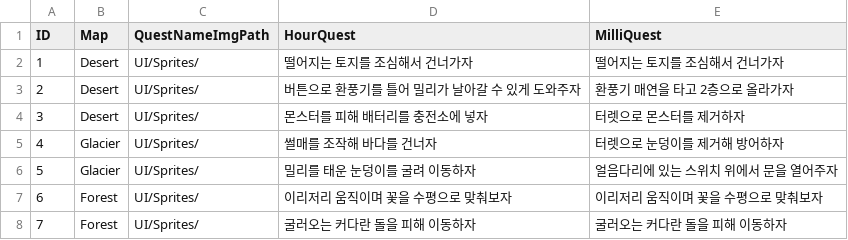
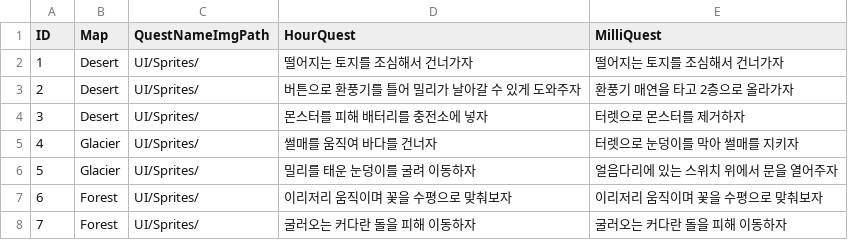
Before and after one commit to limce106/ClockMate, a CSV file: ClockMate/Assets/Resources/LocalData/PuzzleQuest/PuzzleQuest.csv, drawn as a sheet.

Commit message:
chore: modify quest text

```diff
--- a/ClockMate/Assets/Resources/LocalData/PuzzleQuest/PuzzleQuest.csv
+++ b/ClockMate/Assets/Resources/LocalData/PuzzleQuest/PuzzleQuest.csv
@@ -4,3 +4,3 @@
 3,Desert,"UI/Sprites/","몬스터를 피해 배터리를 충전소에 넣자","터렛으로 몬스터를 제거하자"
-4,Glacier,"UI/Sprites/",썰매를 조작해 바다를 건너자,"터렛으로 눈덩이를 제거해 방어하자"
+4,Glacier,"UI/Sprites/",썰매를 움직여 바다를 건너자,"터렛으로 눈덩이를 막아 썰매를 지키자"
 5,Glacier,"UI/Sprites/","밀리를 태운 눈덩이를 굴려 이동하자","얼음다리에 있는 스위치 위에서 문을 열어주자"
```
